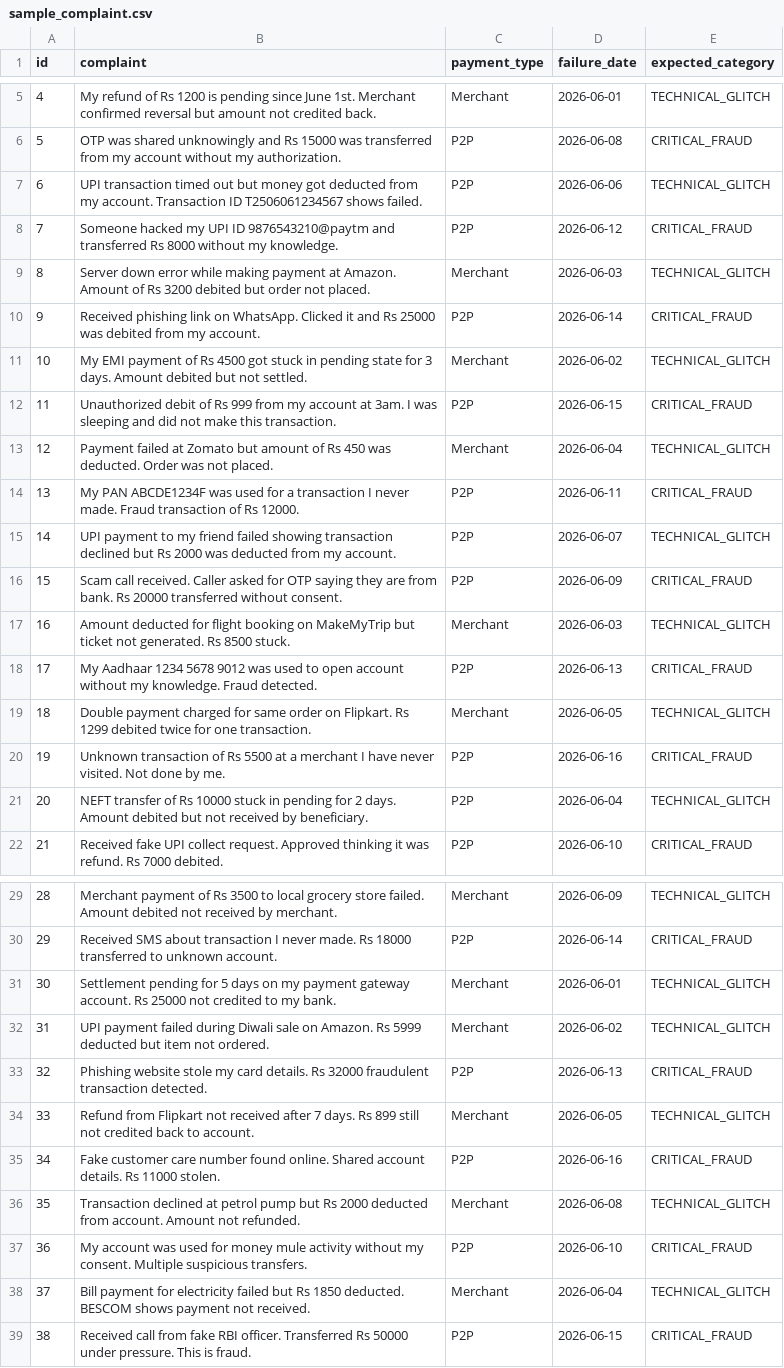
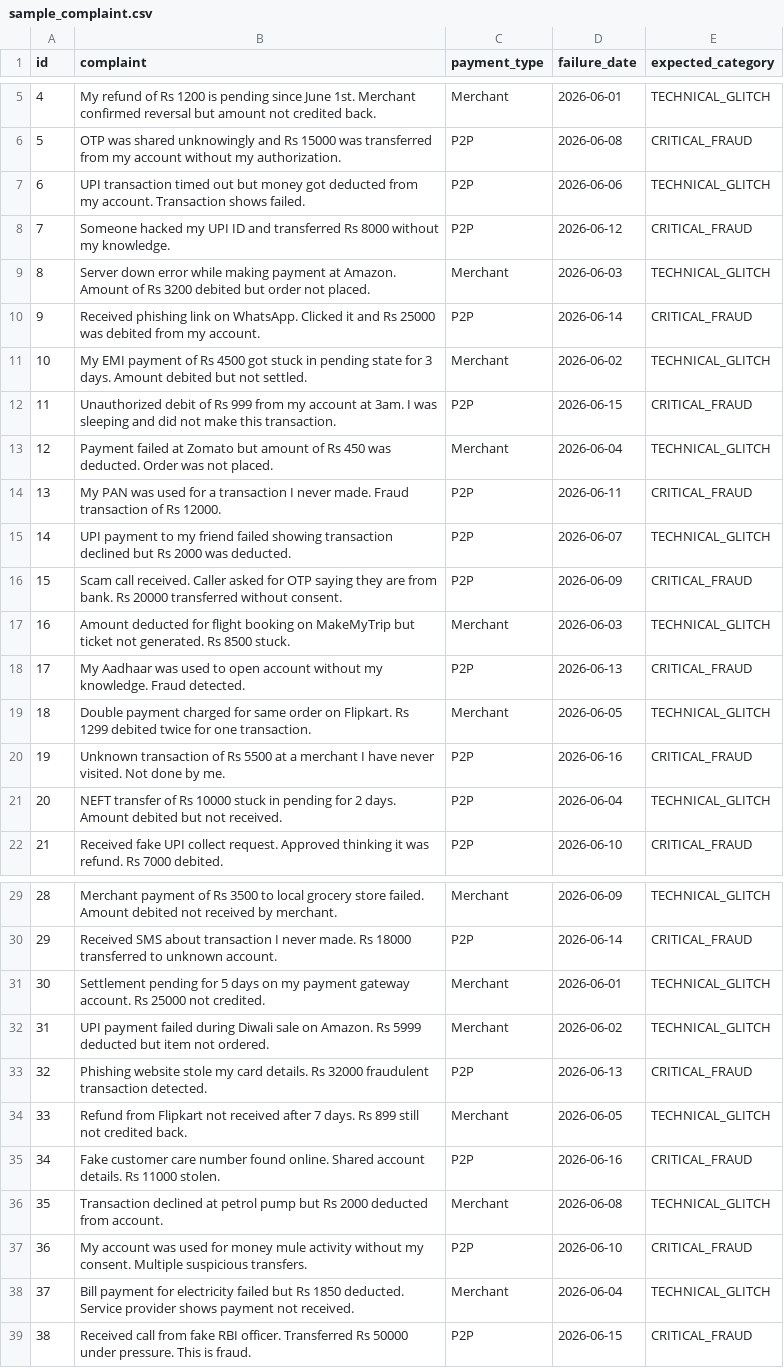
Before and after one commit to sarikasingh02z/PayGaurd_AI, a CSV file: sample_complaint.csv, drawn as a sheet; only a part is shown, gaps mark what is left out.

```diff
--- a/sample_complaint.csv
+++ b/sample_complaint.csv
@@ -6,4 +6,4 @@ id,complaint,payment_type,failure_date,expected_category
 5,"OTP was shared unknowingly and Rs 15000 was transferred from my account without my authorization.",P2P,2026-06-08,CRITICAL_FRAUD
-6,"UPI transaction timed out but money got deducted from my account. Transaction ID T2506061234567 shows failed.",P2P,2026-06-06,TECHNICAL_GLITCH
-7,"Someone hacked my UPI ID 9876543210@paytm and transferred Rs 8000 without my knowledge.",P2P,2026-06-12,CRITICAL_FRAUD
+6,"UPI transaction timed out but money got deducted from my account. Transaction shows failed.",P2P,2026-06-06,TECHNICAL_GLITCH
+7,"Someone hacked my UPI ID and transferred Rs 8000 without my knowledge.",P2P,2026-06-12,CRITICAL_FRAUD
 8,"Server down error while making payment at Amazon. Amount of Rs 3200 debited but order not placed.",Merchant,2026-06-03,TECHNICAL_GLITCH
@@ -13,10 +13,10 @@ id,complaint,payment_type,failure_date,expected_category
 12,"Payment failed at Zomato but amount of Rs 450 was deducted. Order was not placed.",Merchant,2026-06-04,TECHNICAL_GLITCH
-13,"My PAN ABCDE1234F was used for a transaction I never made. Fraud transaction of Rs 12000.",P2P,2026-06-11,CRITICAL_FRAUD
-14,"UPI payment to my friend failed showing transaction declined but Rs 2000 was deducted from my account.",P2P,2026-06-07,TECHNICAL_GLITCH
+13,"My PAN was used for a transaction I never made. Fraud transaction of Rs 12000.",P2P,2026-06-11,CRITICAL_FRAUD
+14,"UPI payment to my friend failed showing transaction declined but Rs 2000 was deducted.",P2P,2026-06-07,TECHNICAL_GLITCH
 15,"Scam call received. Caller asked for OTP saying they are from bank. Rs 20000 transferred without consent.",P2P,2026-06-09,CRITICAL_FRAUD
 16,"Amount deducted for flight booking on MakeMyTrip but ticket not generated. Rs 8500 stuck.",Merchant,2026-06-03,TECHNICAL_GLITCH
-17,"My Aadhaar 1234 5678 9012 was used to open account without my knowledge. Fraud detected.",P2P,2026-06-13,CRITICAL_FRAUD
+17,"My Aadhaar was used to open account without my knowledge. Fraud detected.",P2P,2026-06-13,CRITICAL_FRAUD
 18,"Double payment charged for same order on Flipkart. Rs 1299 debited twice for one transaction.",Merchant,2026-06-05,TECHNICAL_GLITCH
 19,"Unknown transaction of Rs 5500 at a merchant I have never visited. Not done by me.",P2P,2026-06-16,CRITICAL_FRAUD
-20,"NEFT transfer of Rs 10000 stuck in pending for 2 days. Amount debited but not received by beneficiary.",P2P,2026-06-04,TECHNICAL_GLITCH
+20,"NEFT transfer of Rs 10000 stuck in pending for 2 days. Amount debited but not received.",P2P,2026-06-04,TECHNICAL_GLITCH
 21,"Received fake UPI collect request. Approved thinking it was refund. Rs 7000 debited.",P2P,2026-06-10,CRITICAL_FRAUD
@@ -30,10 +30,10 @@ id,complaint,payment_type,failure_date,expected_category
 29,"Received SMS about transaction I never made. Rs 18000 transferred to unknown account.",P2P,2026-06-14,CRITICAL_FRAUD
-30,"Settlement pending for 5 days on my payment gateway account. Rs 25000 not credited to my bank.",Merchant,2026-06-01,TECHNICAL_GLITCH
+30,"Settlement pending for 5 days on my payment gateway account. Rs 25000 not credited.",Merchant,2026-06-01,TECHNICAL_GLITCH
 31,"UPI payment failed during Diwali sale on Amazon. Rs 5999 deducted but item not ordered.",Merchant,2026-06-02,TECHNICAL_GLITCH
 32,"Phishing website stole my card details. Rs 32000 fraudulent transaction detected.",P2P,2026-06-13,CRITICAL_FRAUD
-33,"Refund from Flipkart not received after 7 days. Rs 899 still not credited back to account.",Merchant,2026-06-05,TECHNICAL_GLITCH
+33,"Refund from Flipkart not received after 7 days. Rs 899 still not credited back.",Merchant,2026-06-05,TECHNICAL_GLITCH
 34,"Fake customer care number found online. Shared account details. Rs 11000 stolen.",P2P,2026-06-16,CRITICAL_FRAUD
-35,"Transaction declined at petrol pump but Rs 2000 deducted from account. Amount not refunded.",Merchant,2026-06-08,TECHNICAL_GLITCH
+35,"Transaction declined at petrol pump but Rs 2000 deducted from account.",Merchant,2026-06-08,TECHNICAL_GLITCH
 36,"My account was used for money mule activity without my consent. Multiple suspicious transfers.",P2P,2026-06-10,CRITICAL_FRAUD
-37,"Bill payment for electricity failed but Rs 1850 deducted. BESCOM shows payment not received.",Merchant,2026-06-04,TECHNICAL_GLITCH
+37,"Bill payment for electricity failed but Rs 1850 deducted. Service provider shows payment not received.",Merchant,2026-06-04,TECHNICAL_GLITCH
 38,"Received call from fake RBI officer. Transferred Rs 50000 under pressure. This is fraud.",P2P,2026-06-15,CRITICAL_FRAUD
```
Also changed, not shown: 3 other files.
